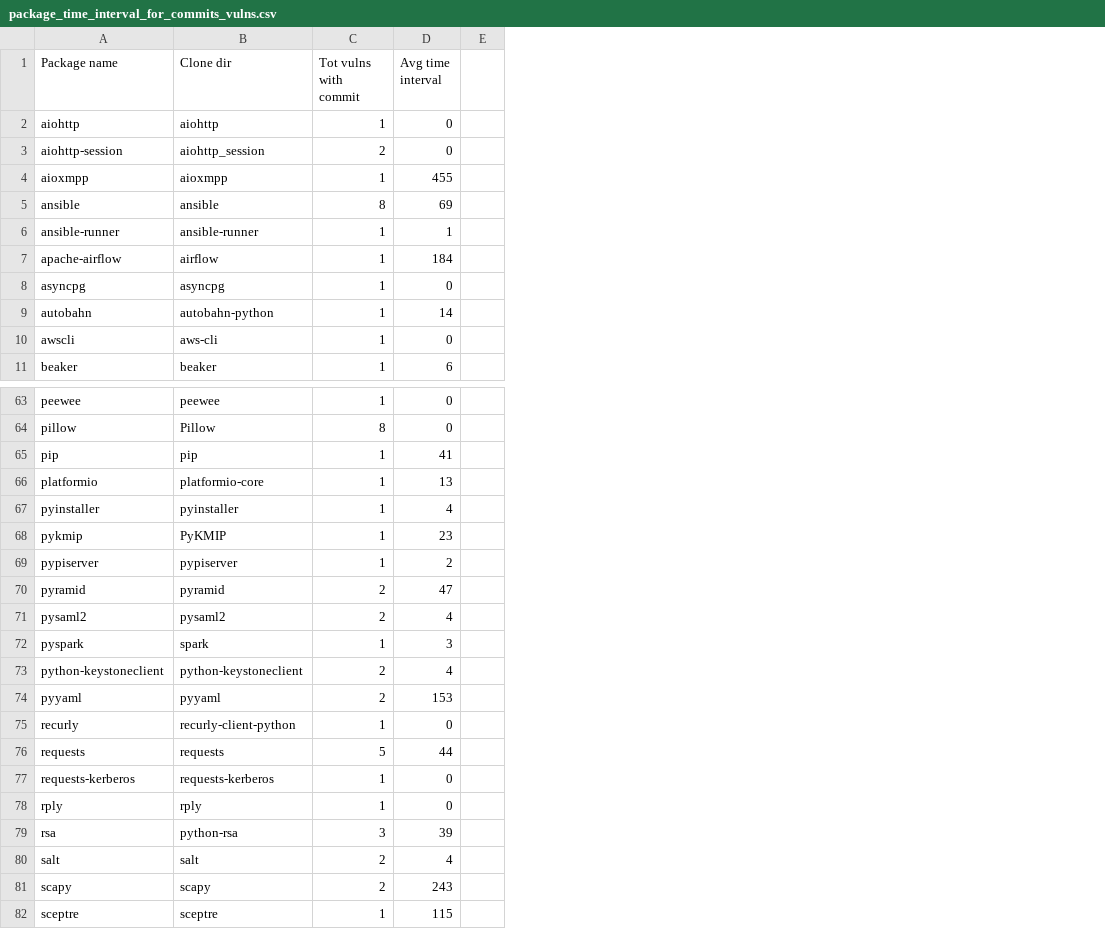
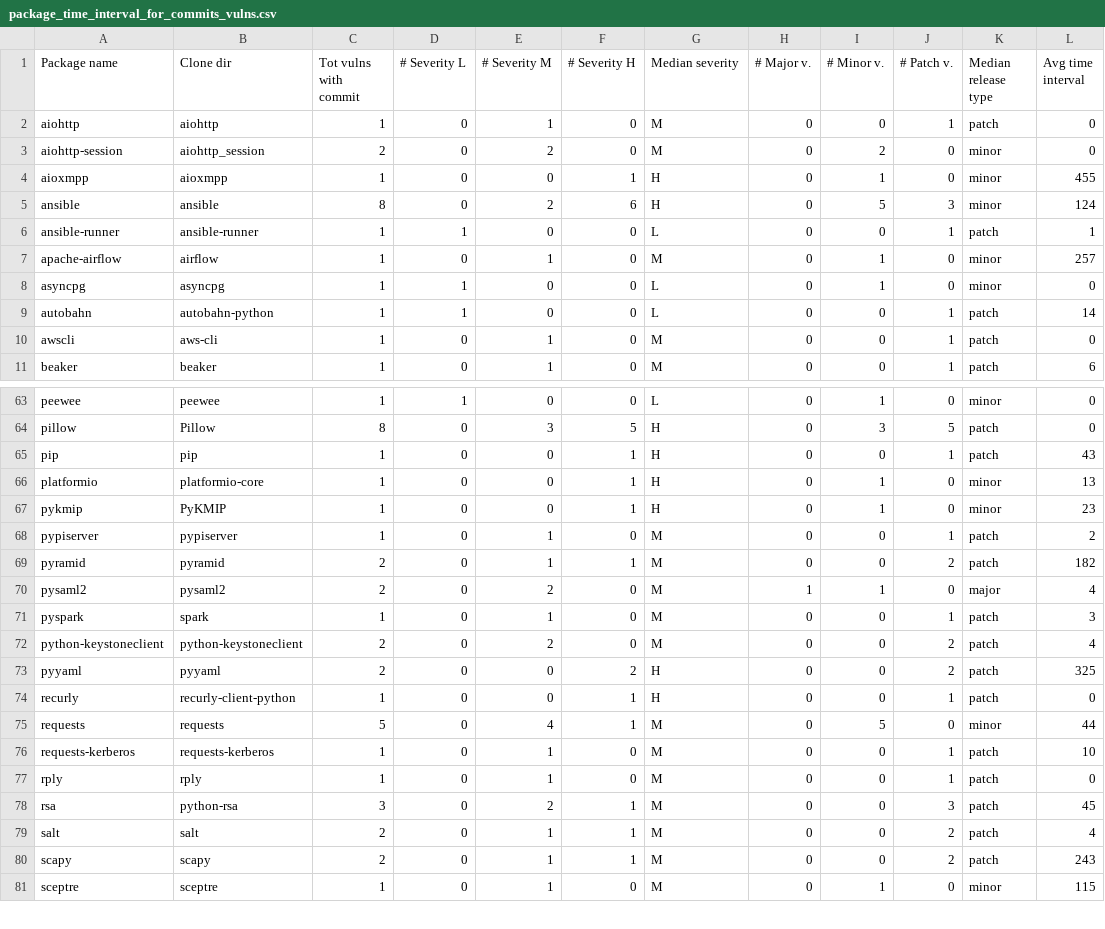
Before and after one commit to simonepirocca/py2src, a CSV file: output/vulns_output/package_time_interval_for_commits_vulns.csv, drawn as a sheet; only a part is shown, gaps mark what is left out; removed rows and columns are numbered as before the commit, all else as after; the diff covers the shown part only; the diff names each change by its address in the sheet, - before the commit and + after, or states it on an @@ line.

```diff
--- a/output/vulns_output/package_time_interval_for_commits_vulns.csv
+++ b/output/vulns_output/package_time_interval_for_commits_vulns.csv
+column D (# Severity L), rows 2-11: 0 | 0 | 0 | 0 | 1 | 0 | 1 | 1 | 0 | 0; rows 63-81: 1 | 0 | 0 | 0 | 0 | 0 | 0 | 0 | 0 | 0 | 0 | 0 | 0 | 0 | 0 | 0 | 0 | 0 | 0
+column E (# Severity M), rows 2-11: 1 | 2 | 0 | 2 | 0 | 1 | 0 | 0 | 1 | 1; rows 63-81: 0 | 3 | 0 | 0 | 0 | 1 | 1 | 2 | 1 | 2 | 0 | 0 | 4 | 1 | 1 | 2 | 1 | 1 | 1
+column F (# Severity H), rows 2-11: 0 | 0 | 1 | 6 | 0 | 0 | 0 | 0 | 0 | 0; rows 63-81: 0 | 5 | 1 | 1 | 1 | 0 | 1 | 0 | 0 | 0 | 2 | 1 | 1 | 0 | 0 | 1 | 1 | 1 | 0
+column G (Median severity), rows 2-11: M | M | H | H | L | M | L | L | M | M; rows 63-81: L | H | H | H | H | M | M | M | M | M | H | H | M | M | M | M | M | M | M
+column H (# Major v.), rows 2-11: all 0; rows 63-81: 0 | 0 | 0 | 0 | 0 | 0 | 0 | 1 | 0 | 0 | 0 | 0 | 0 | 0 | 0 | 0 | 0 | 0 | 0
+column I (# Minor v.), rows 2-11: 0 | 2 | 1 | 5 | 0 | 1 | 1 | 0 | 0 | 0; rows 63-81: 1 | 3 | 0 | 1 | 1 | 0 | 0 | 1 | 0 | 0 | 0 | 0 | 5 | 0 | 0 | 0 | 0 | 0 | 1
+column J (# Patch v.), rows 2-11: 1 | 0 | 0 | 3 | 1 | 0 | 0 | 1 | 1 | 1; rows 63-81: 0 | 5 | 1 | 0 | 0 | 1 | 2 | 0 | 1 | 2 | 2 | 1 | 0 | 1 | 1 | 3 | 2 | 2 | 0
+column K (Median release type), rows 2-11: patch | minor | minor | minor | patch | minor | minor | patch | patch | patch; rows 63-81: minor | patch | patch | minor | minor | patch | patch | major | patch | patch | patch | patch | minor | patch | patch | patch | patch | patch | minor
-column E, empty
-L5 (Avg time interval): 69
+L5 (Avg time interval): 124
-L7 (Avg time interval): 184
+L7 (Avg time interval): 257
-L65 (Avg time interval): 41
+L65 (Avg time interval): 43
-row 67: pyinstaller | pyinstaller | 1 | 4
-L69 (Avg time interval): 47
+L69 (Avg time interval): 182
-L73 (Avg time interval): 153
+L73 (Avg time interval): 325
-L76 (Avg time interval): 0
+L76 (Avg time interval): 10
-L78 (Avg time interval): 39
+L78 (Avg time interval): 45
```
Also changed, not shown: 1 removed row and 16 edited cells elsewhere in this file, output/vulns_final.csv, output/vulns_output/commit_vulns_time_interval.csv, 33 other files.
